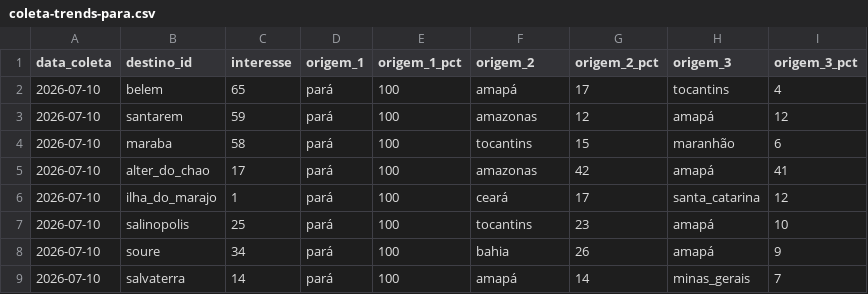
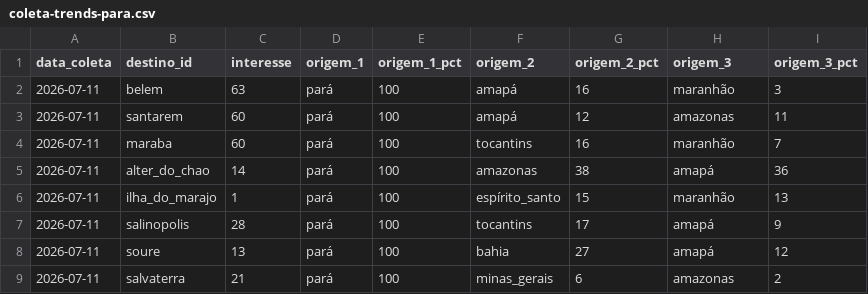
Before and after one commit to LIEZIOABR/pulse-amazonia, a CSV file: coleta-trends-para.csv, drawn as a sheet; only a part is shown; the diff covers the shown part only.

```diff
--- a/coleta-trends-para.csv
+++ b/coleta-trends-para.csv
@@ -1,9 +1,9 @@
 data_coleta,destino_id,interesse,origem_1,origem_1_pct,origem_2,origem_2_pct,origem_3,origem_3_pct
-2026-07-10,belem,65,pará,100,amapá,17,tocantins,4
-2026-07-10,santarem,59,pará,100,amazonas,12,amapá,12
-2026-07-10,maraba,58,pará,100,tocantins,15,maranhão,6
-2026-07-10,alter_do_chao,17,pará,100,amazonas,42,amapá,41
-2026-07-10,ilha_do_marajo,1,pará,100,ceará,17,santa_catarina,12
-2026-07-10,salinopolis,25,pará,100,tocantins,23,amapá,10
-2026-07-10,soure,34,pará,100,bahia,26,amapá,9
-2026-07-10,salvaterra,14,pará,100,amapá,14,minas_gerais,7
+2026-07-11,belem,63,pará,100,amapá,16,maranhão,3
+2026-07-11,santarem,60,pará,100,amapá,12,amazonas,11
+2026-07-11,maraba,60,pará,100,tocantins,16,maranhão,7
+2026-07-11,alter_do_chao,14,pará,100,amazonas,38,amapá,36
+2026-07-11,ilha_do_marajo,1,pará,100,espírito_santo,15,maranhão,13
+2026-07-11,salinopolis,28,pará,100,tocantins,17,amapá,9
+2026-07-11,soure,13,pará,100,bahia,27,amapá,12
+2026-07-11,salvaterra,21,pará,100,minas_gerais,6,amazonas,2
```
Also changed, not shown: 30 edited cells elsewhere in this file, coleta-concorrentes-nacionais.csv.
